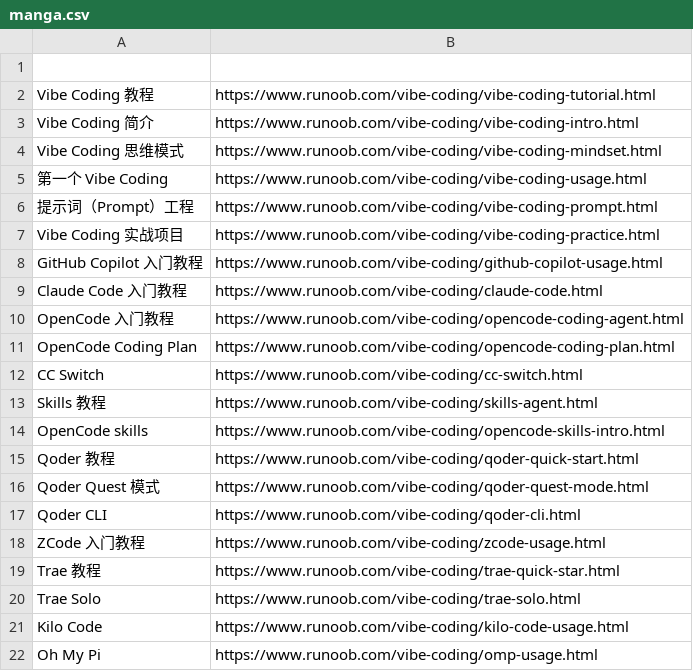
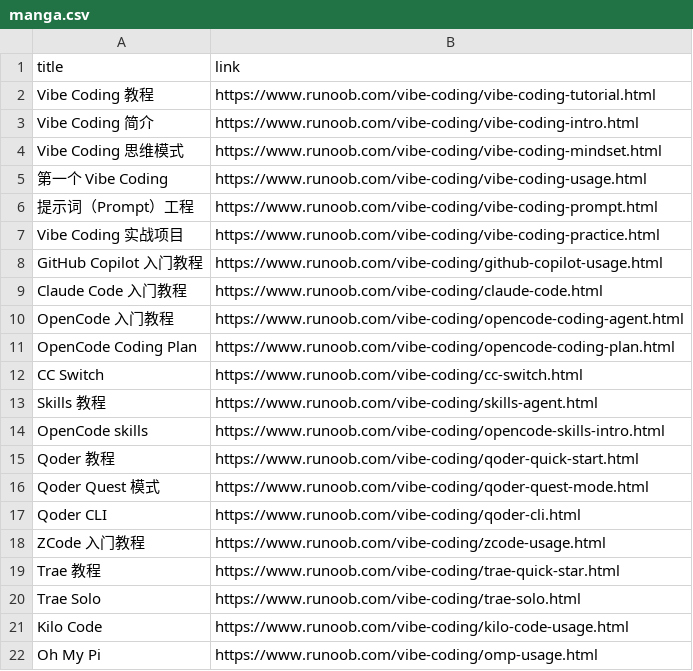
Before and after one commit to ZHENHUA001A307/RSS_STORAGE_SOCIALSCIENCE, a CSV file: manga.csv, drawn as a sheet.

Commit message:
Update manga.csv

```diff
--- a/manga.csv
+++ b/manga.csv
@@ -1,2 +1,2 @@
-
+title,link
 "Vibe Coding 教程",https://www.runoob.com/vibe-coding/vibe-coding-tutorial.html
```
